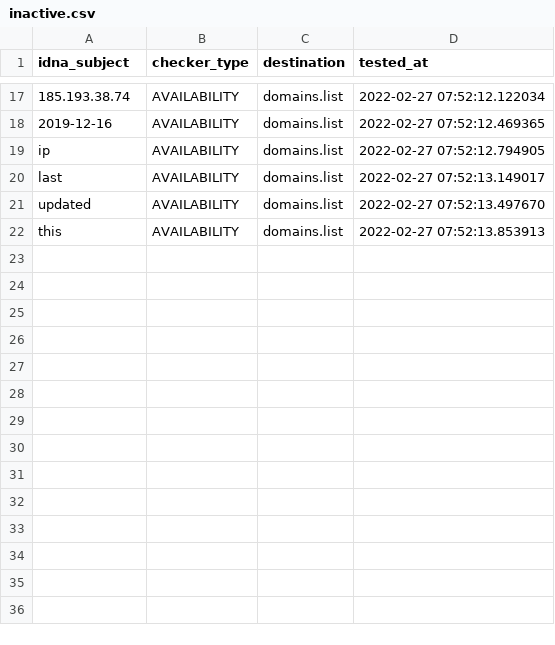
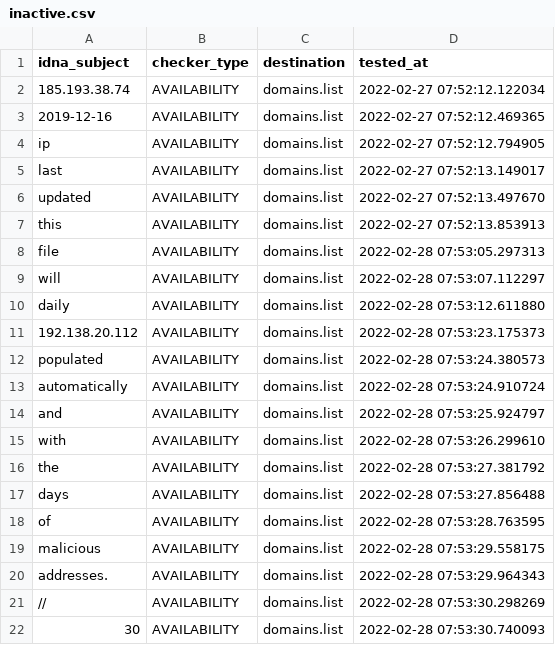
Before and after one commit to Ultimate-Hosts-Blacklist/malc0de.com, a CSV file: .pyfunceble/inactive.csv, drawn as a sheet; only a part is shown, gaps mark what is left out; the diff covers the shown part only; the diff names each change by its address in the sheet, - before the commit and + after, or states it on an @@ line.

```diff
--- a/.pyfunceble/inactive.csv
+++ b/.pyfunceble/inactive.csv
+row 8: file | AVAILABILITY | domains.list | 2022-02-28 07:53:05.297313
+row 9: will | AVAILABILITY | domains.list | 2022-02-28 07:53:07.112297
+row 10: daily | AVAILABILITY | domains.list | 2022-02-28 07:53:12.611880
+row 11: 192.138.20.112 | AVAILABILITY | domains.list | 2022-02-28 07:53:23.175373
+row 12: populated | AVAILABILITY | domains.list | 2022-02-28 07:53:24.380573
+row 13: automatically | AVAILABILITY | domains.list | 2022-02-28 07:53:24.910724
+row 14: and | AVAILABILITY | domains.list | 2022-02-28 07:53:25.924797
+row 15: with | AVAILABILITY | domains.list | 2022-02-28 07:53:26.299610
+row 16: the | AVAILABILITY | domains.list | 2022-02-28 07:53:27.381792
+row 17: days | AVAILABILITY | domains.list | 2022-02-28 07:53:27.856488
+row 18: of | AVAILABILITY | domains.list | 2022-02-28 07:53:28.763595
+row 19: malicious | AVAILABILITY | domains.list | 2022-02-28 07:53:29.558175
+row 20: addresses. | AVAILABILITY | domains.list | 2022-02-28 07:53:29.964343
+row 21: // | AVAILABILITY | domains.list | 2022-02-28 07:53:30.298269
+row 22: 30 | AVAILABILITY | domains.list | 2022-02-28 07:53:30.740093
```
Also changed, not shown: 15 removed rows elsewhere in this file, 13 other files.
